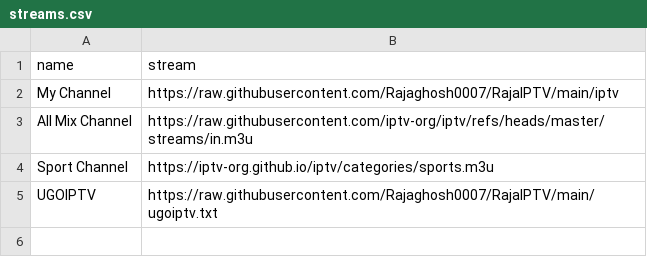
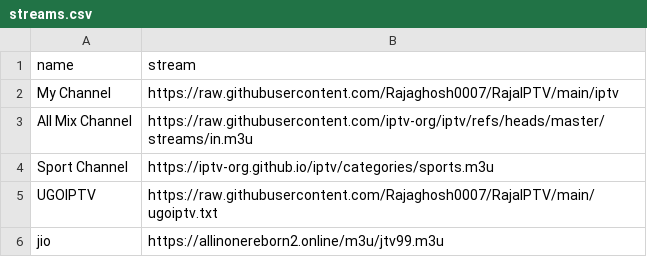
Before and after one commit to Rajaghosh0007/RajaIPTV, a CSV file: Data/streams.csv, drawn as a sheet; the diff names each change by its address in the sheet, - before the commit and + after, or states it on an @@ line.

Commit message:
Add Jio channel to streams.csv

```diff
--- a/Data/streams.csv
+++ b/Data/streams.csv
+row 6: jio | https://allinonereborn2.online/m3u/jtv99.m3u
```
